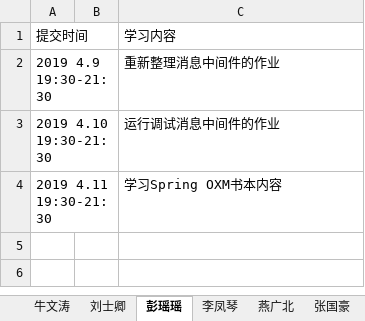
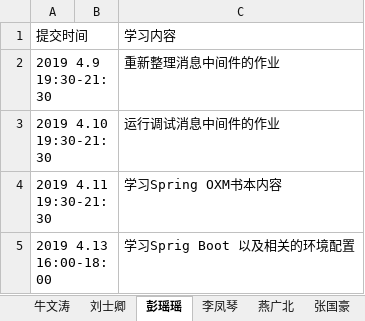
Before and after one commit to jeestu/software, an Excel workbook: EBManagement/doc/log1.xlsx, sheet 彭瑶瑶, drawn as a sheet; values as stored, in another font and other column widths than the file's, no borders; the diff names each change by its address in the sheet, - before the commit and + after, or states it on an @@ line.

```diff
--- a/EBManagement/doc/log1.xlsx (sheet 彭瑶瑶)
+++ b/EBManagement/doc/log1.xlsx (sheet 彭瑶瑶)
+row 5: 2019 4.13 16:00-18:00 |  | 学习Sprig Boot 以及相关的环境配置
```
Also changed, not shown: 3 other files.
